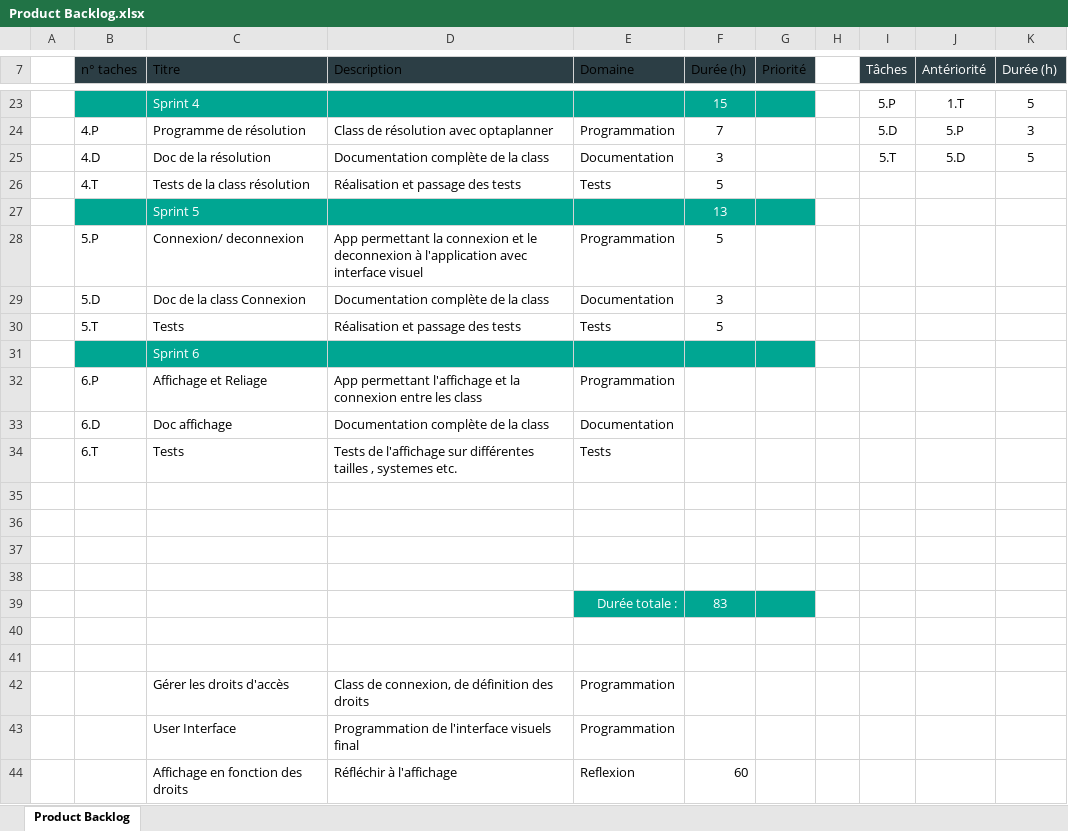
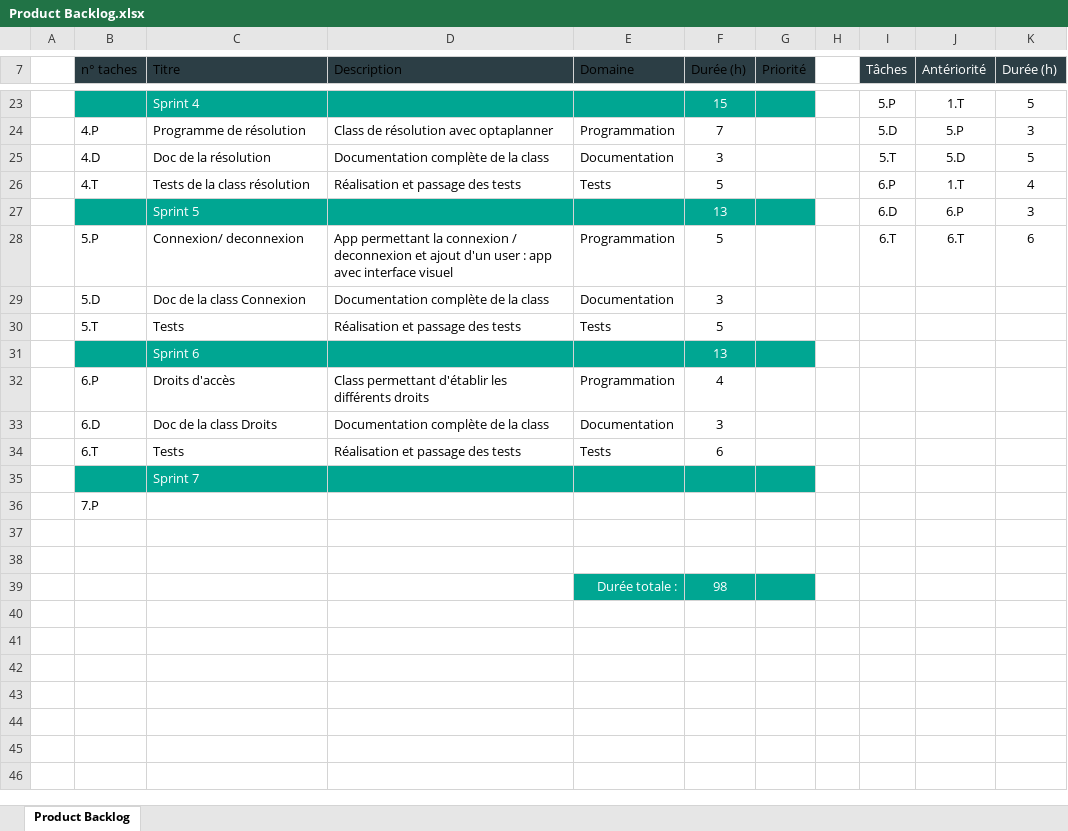
Before and after one commit to Christian-Mb/ProjetGL, an Excel workbook: Product Backlog.xlsx, sheet Product Backlog, drawn as a sheet; only a part is shown, gaps mark what is left out; values as stored, in another font and other column widths than the file's, no borders; charts and pictures and table styles not drawn; removed rows and columns are numbered as before the commit, all else as after; the diff covers the shown part only; the diff names each change by its address in the sheet, - before the commit and + after, or states it on an @@ line.

```diff
--- a/Product Backlog.xlsx (sheet Product Backlog)
+++ b/Product Backlog.xlsx (sheet Product Backlog)
-I26 (Tâches): (empty)
+I26 (Tâches): 6.P
-J26 (Antériorité): (empty)
+J26 (Antériorité): 1.T
-K26 (Durée (h)): (empty)
+K26 (Durée (h)): 4
-I27 (Tâches): (empty)
+I27 (Tâches): 6.D
-J27 (Antériorité): (empty)
+J27 (Antériorité): 6.P
-K27 (Durée (h)): (empty)
+K27 (Durée (h)): 3
-D28 (Description): …la connexion et le deconnexion à l'application avec interface…
+D28 (Description): …la connexion / deconnexion et ajout d'un user : app avec interface…
-I28 (Tâches): (empty)
+I28 (Tâches): 6.T
-J28 (Antériorité): (empty)
+J28 (Antériorité): 6.T
-K28 (Durée (h)): (empty)
+K28 (Durée (h)): 6
-F31 (Durée (h)): (empty)
+F31 (Durée (h)): 13
-row 32:  | 6.P | Affichage et Reliage | App permettant l'affichage et la connexion entre les class | Programmation
+row 32:  | 6.P | Droits d'accès | Class permettant d'établir les différents droits | Programmation | 4
-C33 (Titre): Doc affichage
+C33 (Titre): Doc de la class Droits
-F33 (Durée (h)): (empty)
+F33 (Durée (h)): 3
-D34 (Description): Tests de l'affichage sur différentes tailles , systemes etc.
+D34 (Description): Réalisation et passage des tests
-F34 (Durée (h)): (empty)
+F34 (Durée (h)): 6
+row 35:  |  | Sprint 7
+row 36:  | 7.P
-row 39: (empty)
+row 39:  |  |  |  | Durée totale : | 98
-E39:G39 fill: none
+E39:G39 fill: #00A692
-row 38: (empty)
-row 39:  |  |  |  | Durée totale : | 83
-row 40: (empty)
-row 41: (empty)
-row 42:  |  | Gérer les droits d'accès | Class de connexion, de définition des droits | Programmation
-row 43:  |  | User Interface | Programmation de l'interface visuels final | Programmation
-row 44:  |  | Affichage en fonction des droits | Réfléchir à l'affichage | Reflexion | 60
```
Also changed, not shown: 3 edited cells elsewhere in this sheet, formulas that keep their value, 2 other files.
